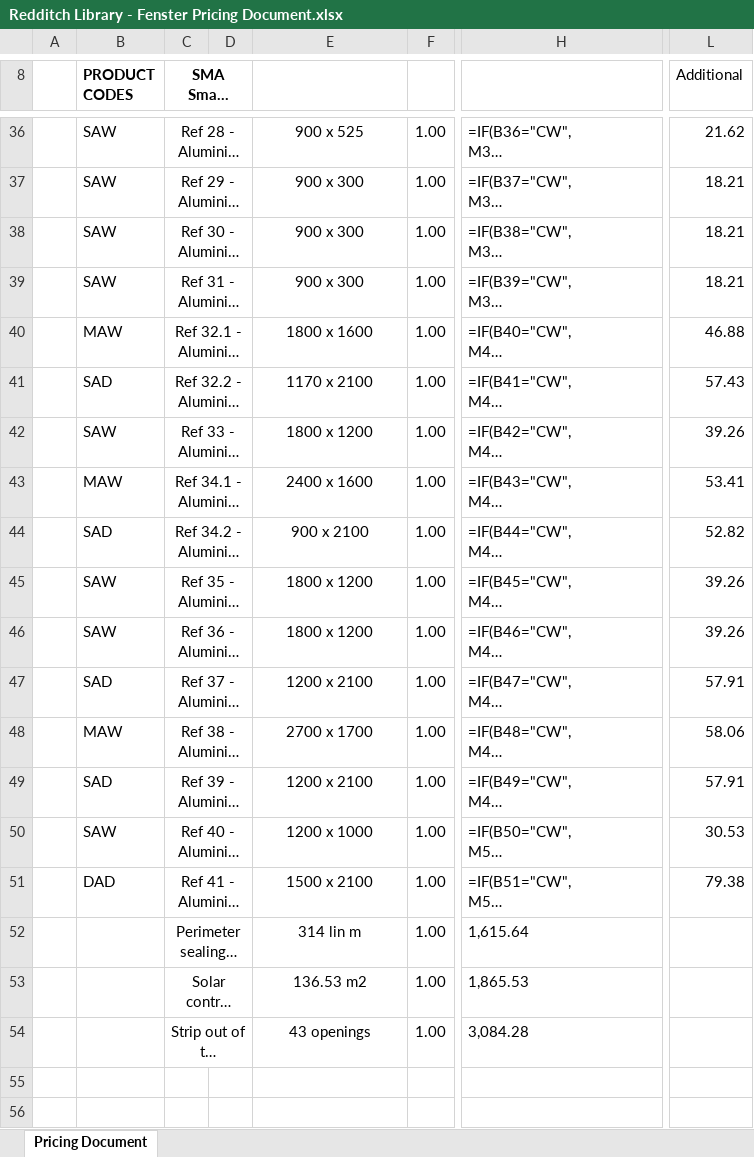
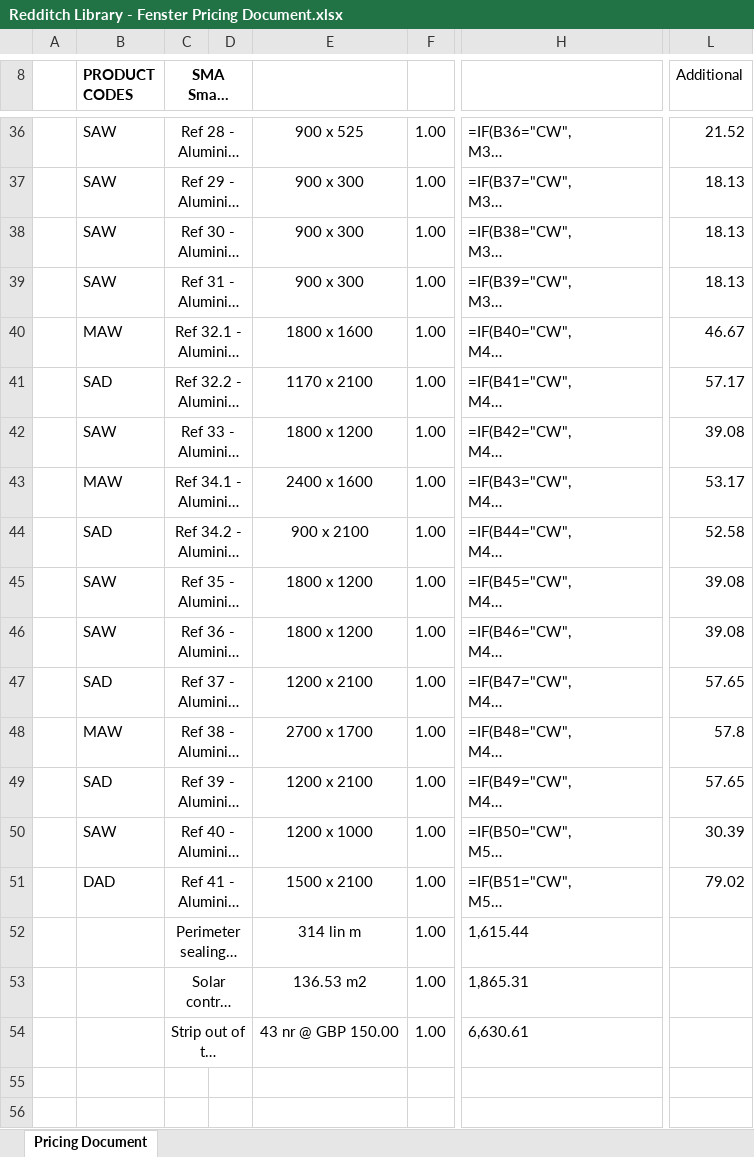
Before and after one commit to 0riceisnice0-hash/Glazing-Quote-Assistant, an Excel workbook: outputs/Redditch Library - Fenster Pricing Document.xlsx, sheet Pricing Document, drawn as a sheet; only a part is shown, gaps mark what is left out; long unchanged cells end in …; values as stored, in another font and other column widths than the file's, no borders; formulas without a stored value are shown as written; charts and pictures not drawn; the diff covers the shown part only; the diff names each change by its address in the sheet, - before the commit and + after, or states it on an @@ line.

```diff
--- a/outputs/Redditch Library - Fenster Pricing Document.xlsx (sheet Pricing Document)
+++ b/outputs/Redditch Library - Fenster Pricing Document.xlsx (sheet Pricing Document)
-L36 (Additional): 21.62
+L36 (Additional): 21.52
-L37:L39 (Additional): 18.21
+L37:L39 (Additional): 18.13
-L40 (Additional): 46.88
+L40 (Additional): 46.67
-L41 (Additional): 57.43
+L41 (Additional): 57.17
-L42 (Additional): 39.26
+L42 (Additional): 39.08
-L43 (Additional): 53.41
+L43 (Additional): 53.17
-L44 (Additional): 52.82
+L44 (Additional): 52.58
-L45:L46 (Additional): 39.26
+L45:L46 (Additional): 39.08
-L47 (Additional): 57.91
+L47 (Additional): 57.65
-L48 (Additional): 58.06
+L48 (Additional): 57.8
-L49 (Additional): 57.91
+L49 (Additional): 57.65
-L50 (Additional): 30.53
+L50 (Additional): 30.39
-L51 (Additional): 79.38
+L51 (Additional): 79.02
-H52: 1,615.64
+H52: 1,615.44
-H53: 1,865.53
+H53: 1,865.31
-E54: 43 openings
+E54: 43 nr @ GBP 150.00
-H54: 3,084.28
+H54: 6,630.61
```
Also changed, not shown: 27 edited cells elsewhere in this sheet, outputs/Redditch Library - Fenster Pricing Document (CLIENT COPY).xlsx, 16 other files.
